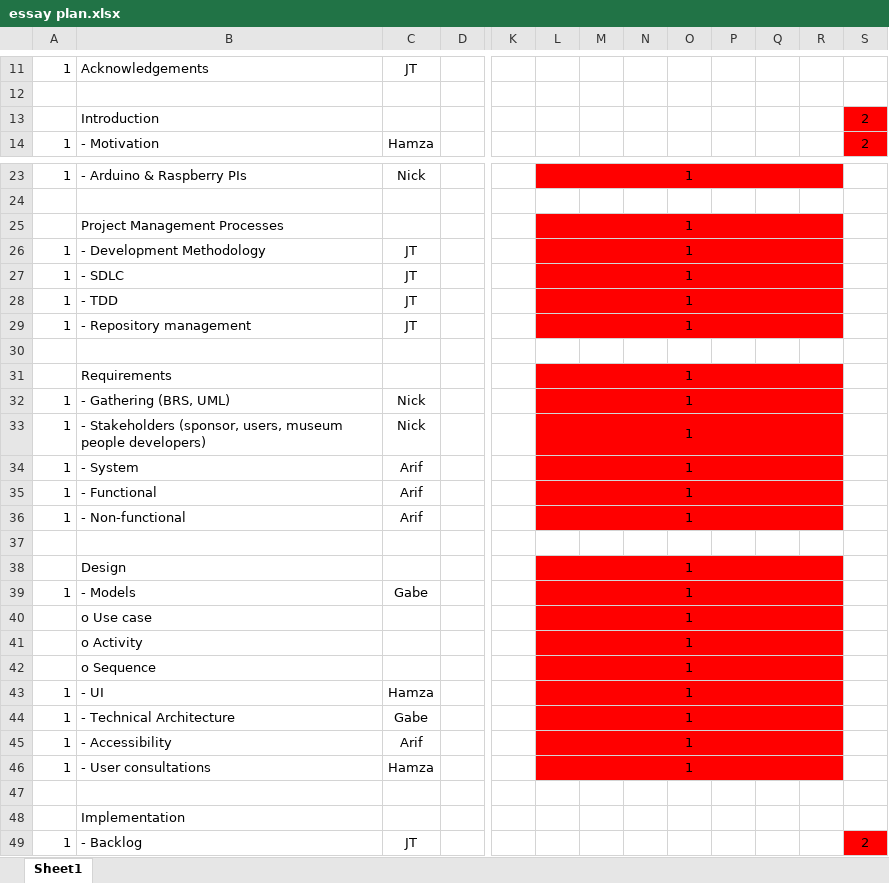
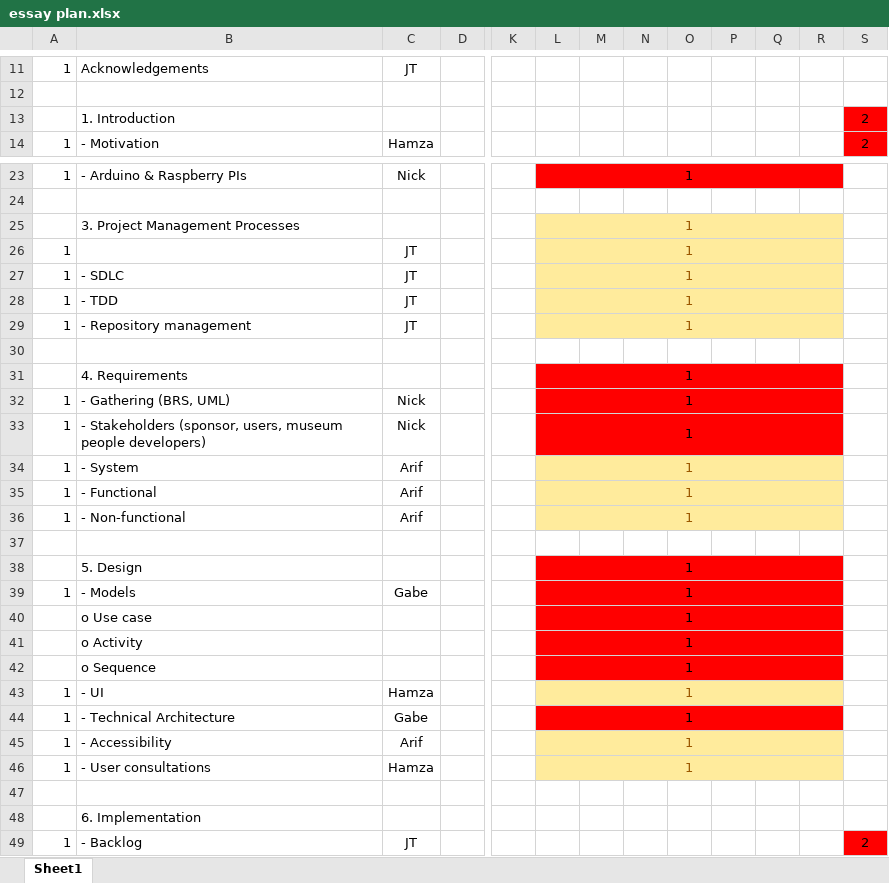
Before and after one commit to jonathankytang/Museum-navigation-ar, an Excel workbook: docs/0b_forms/essay plan.xlsx, sheet Sheet1, drawn as a sheet; only a part is shown, gaps mark what is left out; values as stored, in another font and other column widths than the file's, no borders; the diff covers the shown part only; the diff names each change by its address in the sheet, - before the commit and + after, or states it on an @@ line.

Commit message:
minor changes to essay play

```diff
--- a/docs/0b_forms/essay plan.xlsx (sheet Sheet1)
+++ b/docs/0b_forms/essay plan.xlsx (sheet Sheet1)
-B13: Introduction
+B13: 1. Introduction
-B25: Project Management Processes
+B25: 3. Project Management Processes
-L25:R29 fill: #FF0000
+L25:R29 fill: #FFEB9C
-L25:L29 text colour: black
+L25:L29 text colour: #9C5700
-B26: - Development Methodology
+B26: (empty)
-B31: Requirements
+B31: 4. Requirements
-L34:R36 fill: #FF0000
+L34:R36 fill: #FFEB9C
-L34:L36 text colour: black
+L34:L36 text colour: #9C5700
-B38: Design
+B38: 5. Design
-L43:R43 fill: #FF0000
+L43:R43 fill: #FFEB9C
-L43 text colour: black
+L43 text colour: #9C5700
-L45:R46 fill: #FF0000
+L45:R46 fill: #FFEB9C
-L45:L46 text colour: black
+L45:L46 text colour: #9C5700
-B48: Implementation
+B48: 6. Implementation
```
Also changed, not shown: 3 edited cells elsewhere in this sheet.
